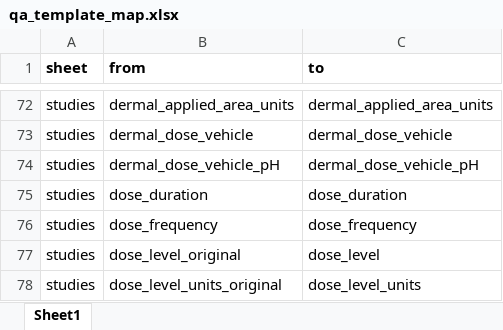
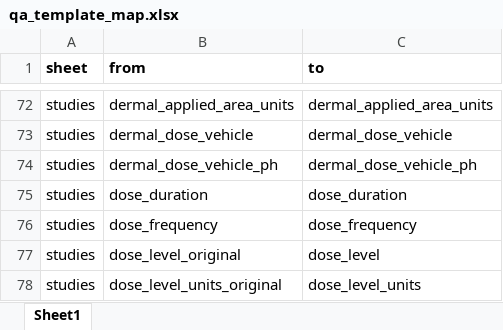
Before and after one commit to USEPA/CvTdbLoad, an Excel workbook: input/qa_template_map.xlsx, sheet Sheet1, drawn as a sheet; only a part is shown, gaps mark what is left out; values as stored, in another font and other column widths than the file's, no borders; the diff names each change by its address in the sheet, - before the commit and + after, or states it on an @@ line.

Commit message:
Update field pH to ph

```diff
--- a/input/qa_template_map.xlsx (sheet Sheet1)
+++ b/input/qa_template_map.xlsx (sheet Sheet1)
-B74 (from): dermal_dose_vehicle_pH
+B74 (from): dermal_dose_vehicle_ph
-C74 (to): dermal_dose_vehicle_pH
+C74 (to): dermal_dose_vehicle_ph
```
